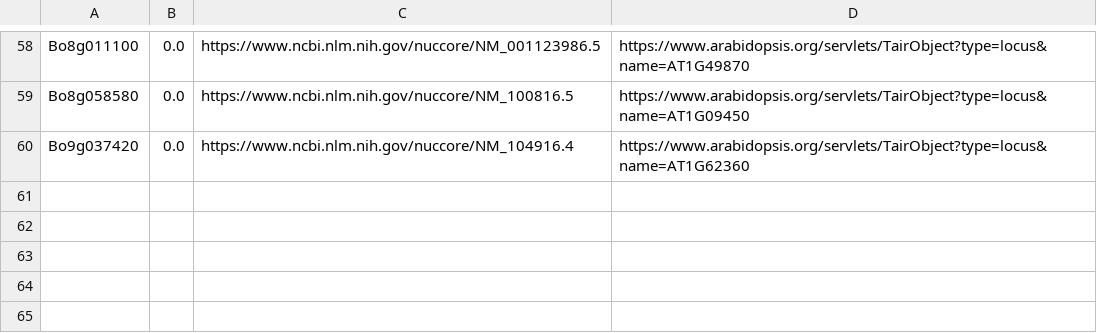
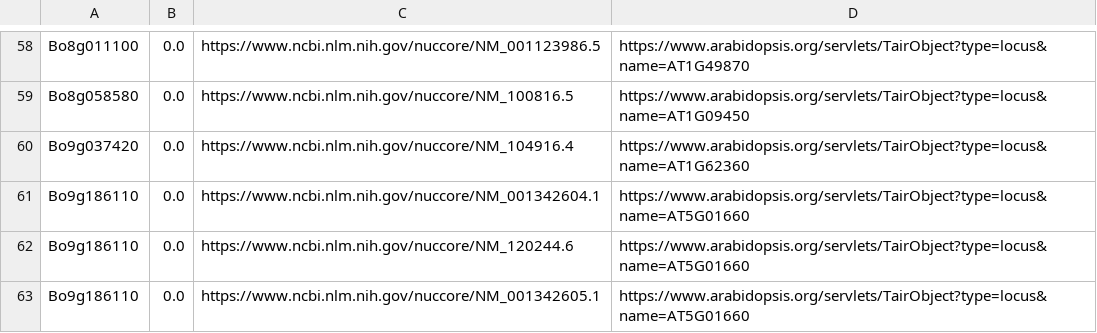
Before and after one commit to naturalis/brassica-snps, a TSV file: results/genes/genes.tsv, drawn as a sheet; only a part is shown, gaps mark what is left out; the diff names each change by its address in the sheet, - before the commit and + after, or states it on an @@ line.

Commit message:
updated

```diff
--- a/results/genes/genes.tsv
+++ b/results/genes/genes.tsv
+row 61: Bo9g186110 | 0.0 | https://www.ncbi.nlm.nih.gov/nuccore/NM_001342604.1 | https://www.arabidopsis.org/servlets/TairObject?type=locus&name=AT5G01660
+row 62: Bo9g186110 | 0.0 | https://www.ncbi.nlm.nih.gov/nuccore/NM_120244.6 | https://www.arabidopsis.org/servlets/TairObject?type=locus&name=AT5G01660
+row 63: Bo9g186110 | 0.0 | https://www.ncbi.nlm.nih.gov/nuccore/NM_001342605.1 | https://www.arabidopsis.org/servlets/TairObject?type=locus&name=AT5G01660
```
